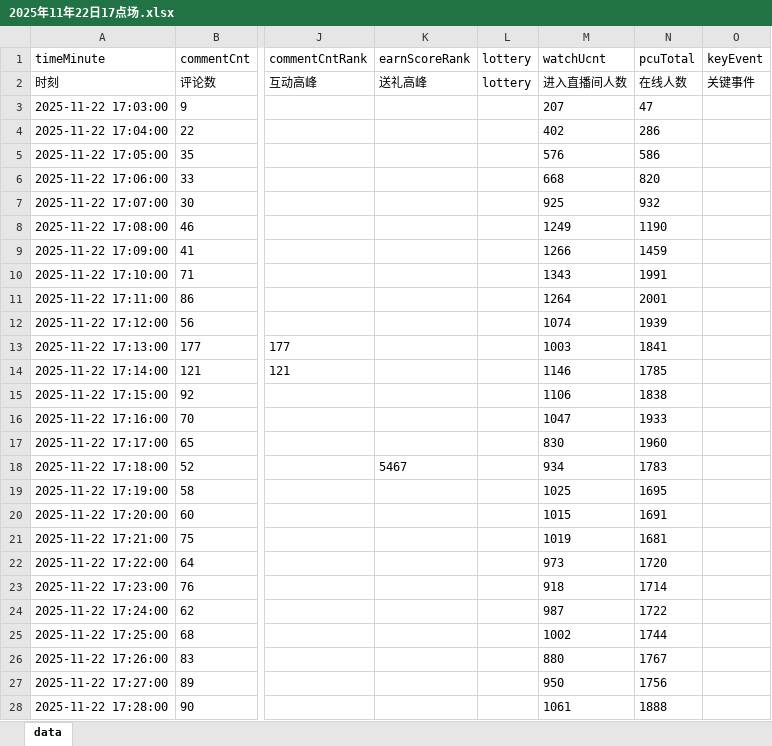
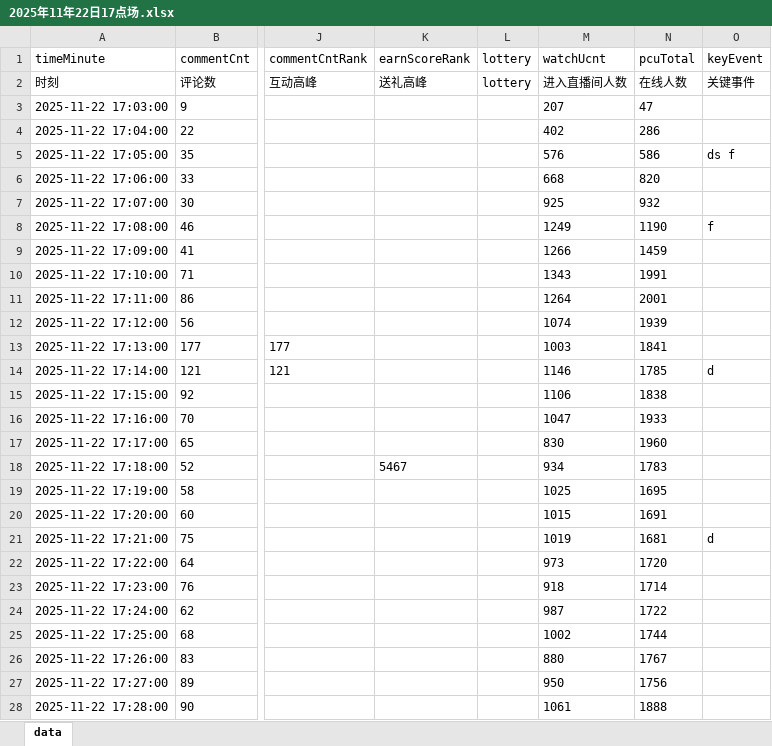
Before and after one commit to yozeema/tx_analyse, an Excel workbook: live_data/2025年11年22日17点场.xlsx, sheet data, drawn as a sheet; only a part is shown, gaps mark what is left out; values as stored, in another font and other column widths than the file's, no borders; the diff names each change by its address in the sheet, - before the commit and + after, or states it on an @@ line.

```diff
--- a/live_data/2025年11年22日17点场.xlsx (sheet data)
+++ b/live_data/2025年11年22日17点场.xlsx (sheet data)
-O5 (keyEvent): (empty)
+O5 (keyEvent): ds f
-O8 (keyEvent): (empty)
+O8 (keyEvent): f
-O14 (keyEvent): (empty)
+O14 (keyEvent): d
-O21 (keyEvent): (empty)
+O21 (keyEvent): d
```
Also changed, not shown: 6 other files.
